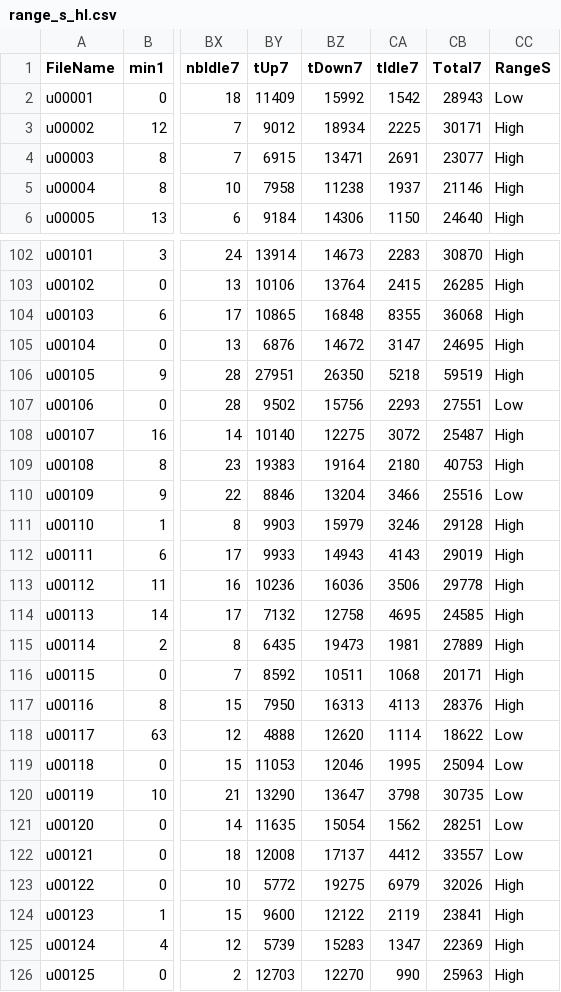
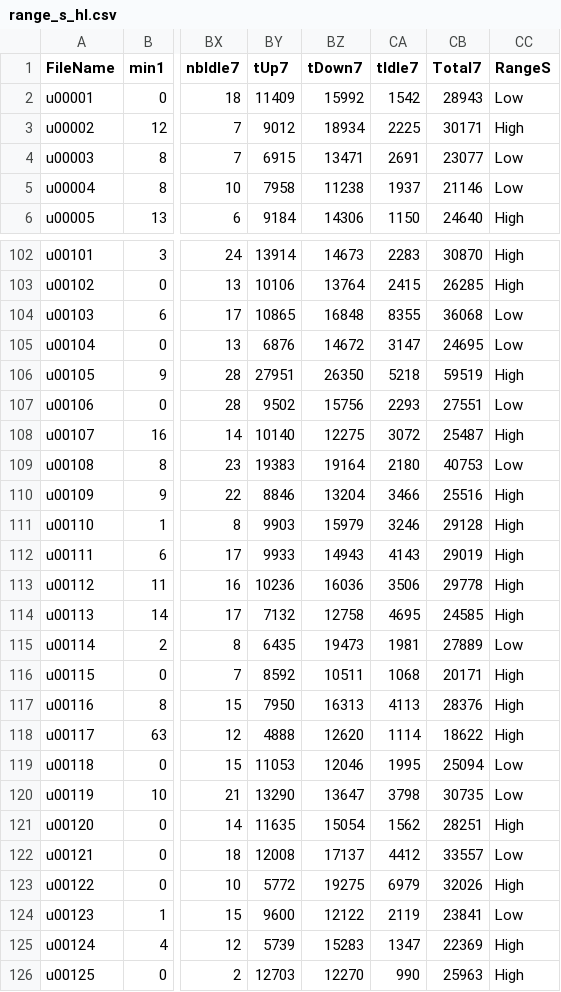
Before and after one commit to spagnuolocarmine/spagnuolocarmine.github.io, a CSV file: assets/files/range_s_hl.csv, drawn as a sheet; only a part is shown, gaps mark what is left out; the diff covers the shown part only; the diff names each change by its address in the sheet, - before the commit and + after, or states it on an @@ line.

```diff
--- a/assets/files/range_s_hl.csv
+++ b/assets/files/range_s_hl.csv
-CC4:CC5 (RangeS): High
+CC4:CC5 (RangeS): Low
-CC104:CC105 (RangeS): High
+CC104:CC105 (RangeS): Low
-CC109 (RangeS): High
+CC109 (RangeS): Low
-CC110 (RangeS): Low
+CC110 (RangeS): High
-CC115 (RangeS): High
+CC115 (RangeS): Low
-CC118 (RangeS): Low
+CC118 (RangeS): High
-CC121 (RangeS): Low
+CC121 (RangeS): High
-CC124 (RangeS): High
+CC124 (RangeS): Low
```
Also changed, not shown: 61 edited cells elsewhere in this file, assets/files/range_a_hl.csv.
